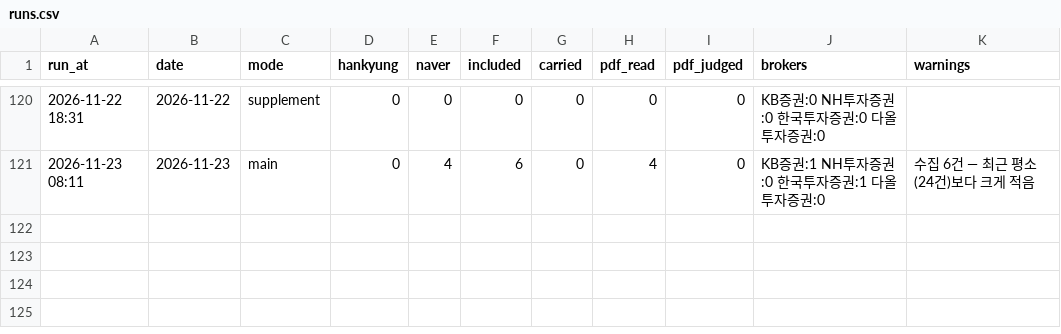
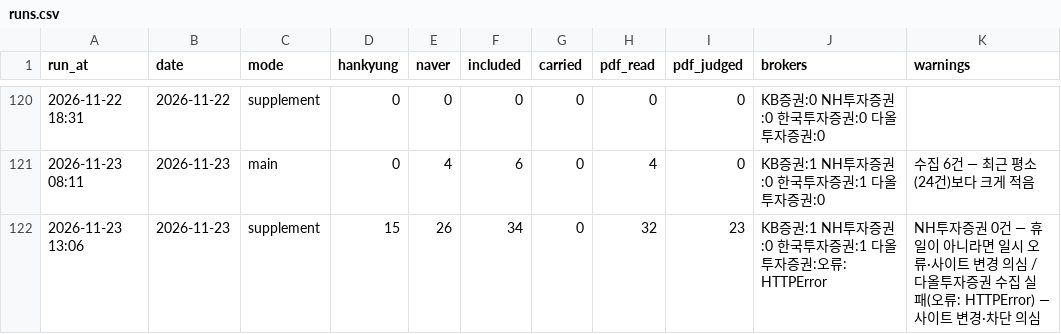
Before and after one commit to ysjang0-blip/stock-report, a CSV file: data/runs.csv, drawn as a sheet; only a part is shown, gaps mark what is left out.

```diff
--- a/data/runs.csv
+++ b/data/runs.csv
@@ -121 +121,2 @@ run_at,date,mode,hankyung,naver,included,carried,pdf_read,pdf_judged,brokers,war
 2026-11-23 08:11,2026-11-23,main,0,4,6,0,4,0,KB증권:1 NH투자증권:0 한국투자증권:1 다올투자증권:0,수집 6건 — 최근 평소(24건)보다 크게 적음
+2026-11-23 13:06,2026-11-23,supplement,15,26,34,0,32,23,KB증권:1 NH투자증권:0 한국투자증권:1 다올투자증권:오류: HTTPError,NH투자증권 0건 — 휴일이 아니라면 일시 오류·사이트 변경 의심 / 다올투자증권 수집 실패(오류: HTTPError) — 사이트 변경·차단 의심
```
Also changed, not shown: data/history.csv, 2 other files.
